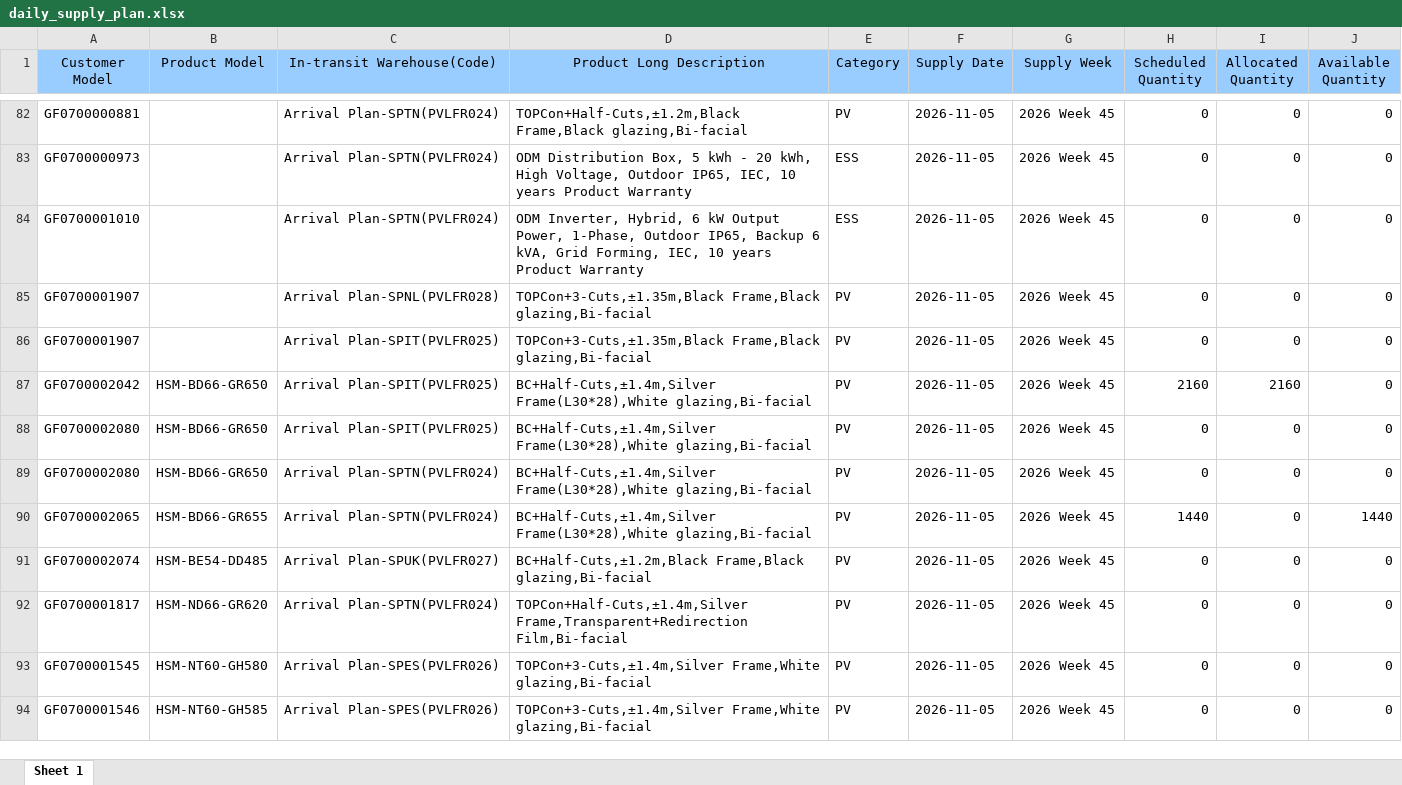
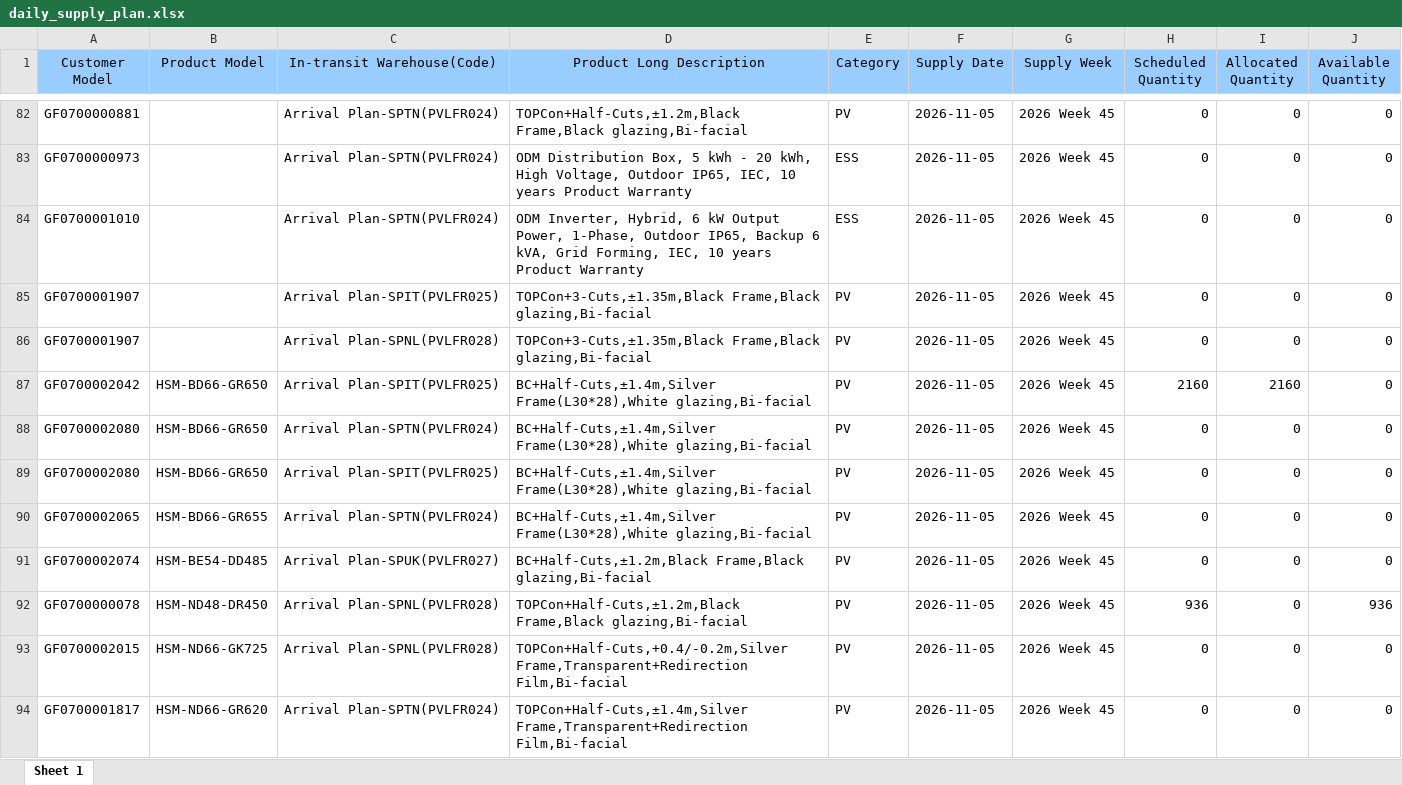
Before and after one commit to hantsuii/EUPV2026, an Excel workbook: templates/daily_supply_plan.xlsx, sheet Sheet 1, drawn as a sheet; only a part is shown, gaps mark what is left out; the shorter side is filled out with more unchanged rows; values as stored, in another font and other column widths than the file's, no borders; the diff covers the shown part only; the diff names each change by its address in the sheet, - before the commit and + after, or states it on an @@ line.

```diff
--- a/templates/daily_supply_plan.xlsx (sheet Sheet 1)
+++ b/templates/daily_supply_plan.xlsx (sheet Sheet 1)
@@ row 86 moved to row 85: GF0700001907 @@
@@ row 89 moved to row 88: GF0700002080 @@
-H90 (Scheduled Quantity): 1440
+H90 (Scheduled Quantity): 0
-J90 (Available Quantity): 1440
+J90 (Available Quantity): 0
+row 92: GF0700000078 | HSM-ND48-DR450 | Arrival Plan-SPNL(PVLFR028) | TOPCon+Half-Cuts,±1.2m,Black Frame,Black glazing,Bi-facial | PV | 2026-11-05 | 2026 Week 45 | 936 | 0 | 936
+row 93: GF0700002015 | HSM-ND66-GK725 | Arrival Plan-SPNL(PVLFR028) | TOPCon+Half-Cuts,+0.4/-0.2m,Silver Frame,Transparent+Redirection Film,Bi-facial | PV | 2026-11-05 | 2026 Week 45 | 0 | 0 | 0
```
Also changed, not shown: 31 added rows, 3 removed rows, 14 moved rows and 62 edited cells elsewhere in this sheet, templates/inventory.xlsx, 2 other files.
